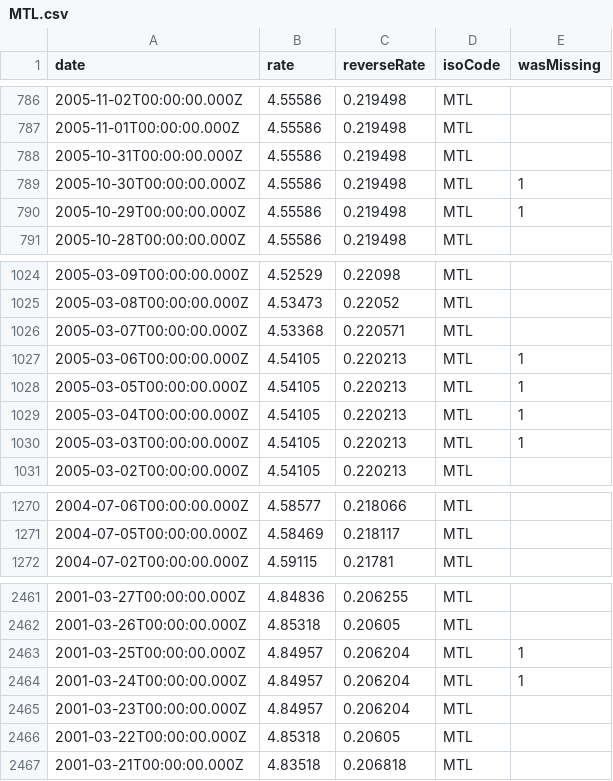
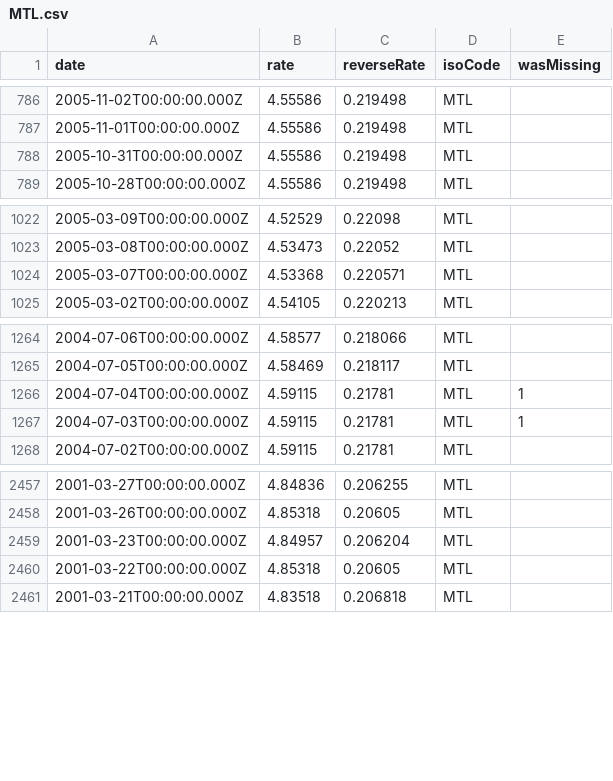
Before and after one commit to LubomirGeorgiev/bnb-currency-exchange-rates, a CSV file: data/MTL.csv, drawn as a sheet; only a part is shown, gaps mark what is left out; removed rows and columns are numbered as before the commit, all else as after; the diff names each change by its address in the sheet, - before the commit and + after, or states it on an @@ line.

Commit message:
Update exchange rates

```diff
--- a/data/MTL.csv
+++ b/data/MTL.csv
-row 789: 2005-10-30T00:00:00.000Z | 4.55586 | 0.219498 | MTL | 1
-row 790: 2005-10-29T00:00:00.000Z | 4.55586 | 0.219498 | MTL | 1
-row 1027: 2005-03-06T00:00:00.000Z | 4.54105 | 0.220213 | MTL | 1
-row 1028: 2005-03-05T00:00:00.000Z | 4.54105 | 0.220213 | MTL | 1
-row 1029: 2005-03-04T00:00:00.000Z | 4.54105 | 0.220213 | MTL | 1
-row 1030: 2005-03-03T00:00:00.000Z | 4.54105 | 0.220213 | MTL | 1
+row 1266: 2004-07-04T00:00:00.000Z | 4.59115 | 0.21781 | MTL | 1
+row 1267: 2004-07-03T00:00:00.000Z | 4.59115 | 0.21781 | MTL | 1
-row 2463: 2001-03-25T00:00:00.000Z | 4.84957 | 0.206204 | MTL | 1
-row 2464: 2001-03-24T00:00:00.000Z | 4.84957 | 0.206204 | MTL | 1
```
Also changed, not shown: data/CYP.csv, data/EEK.csv, 39 other files.
